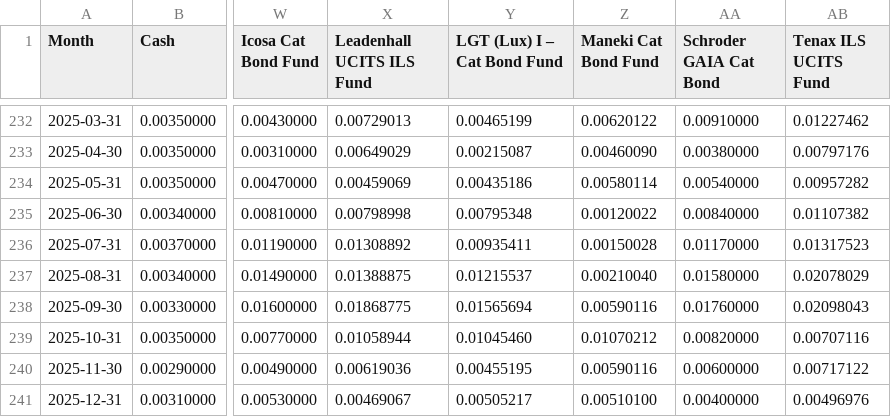
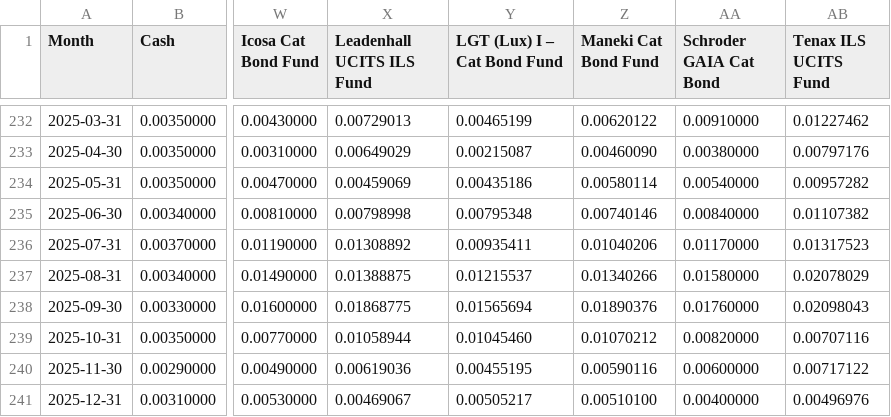
Before and after one commit to xikutot/cat-bond-fund-analytics, a CSV file: data/processed/cat_bond_returns_fee_normalized.csv, drawn as a sheet; only a part is shown, gaps mark what is left out; the diff names each change by its address in the sheet, - before the commit and + after, or states it on an @@ line.

```diff
--- a/data/processed/cat_bond_returns_fee_normalized.csv
+++ b/data/processed/cat_bond_returns_fee_normalized.csv
-Z235 (Maneki Cat Bond Fund): 0.00120022
+Z235 (Maneki Cat Bond Fund): 0.00740146
-Z236 (Maneki Cat Bond Fund): 0.00150028
+Z236 (Maneki Cat Bond Fund): 0.01040206
-Z237 (Maneki Cat Bond Fund): 0.00210040
+Z237 (Maneki Cat Bond Fund): 0.01340266
-Z238 (Maneki Cat Bond Fund): 0.00590116
+Z238 (Maneki Cat Bond Fund): 0.01890376
```
Also changed, not shown: data/processed/cat_bond_returns_cash_excess.csv, data/raw/monthly.csv, 11 other files.
